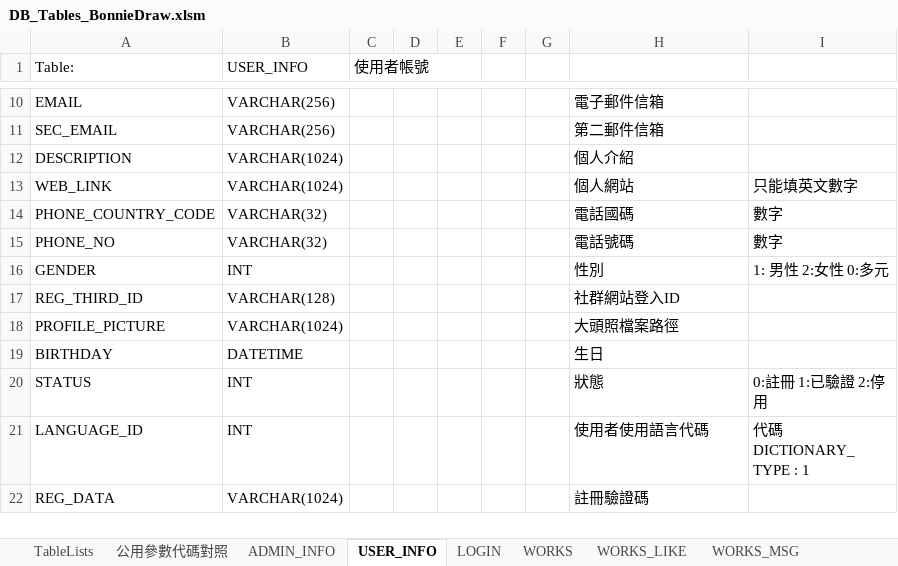
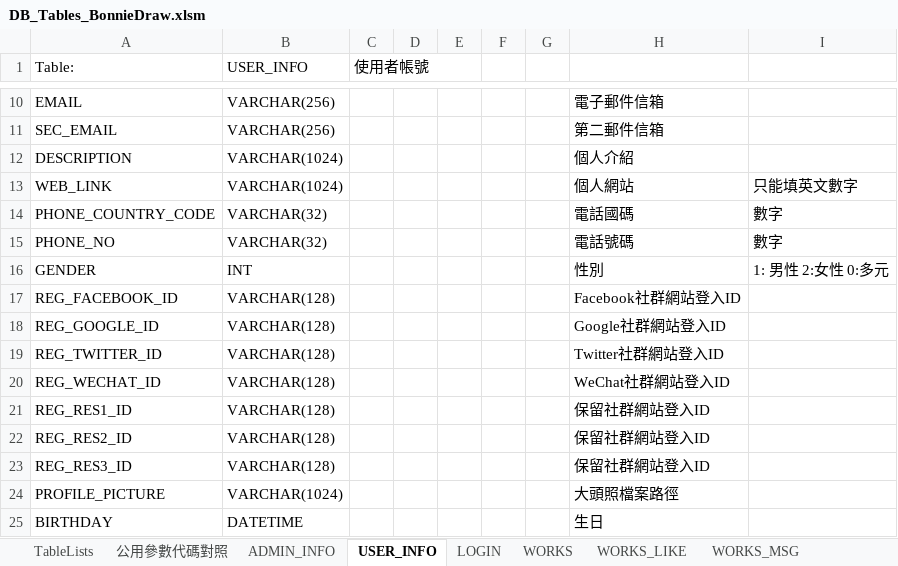
Before and after one commit to jimmyxiao/Bonnie, an Excel workbook: doc/SASD/DB_Tables_BonnieDraw.xlsm, sheet USER_INFO, drawn as a sheet; only a part is shown, gaps mark what is left out; the shorter side is filled out with more unchanged rows; values as stored, in another font and other column widths than the file's, no borders; charts and pictures not drawn; addresses are those after the commit; the diff names each change by its address in the sheet, - before the commit and + after, or states it on an @@ line.

```diff
--- a/doc/SASD/DB_Tables_BonnieDraw.xlsm (sheet USER_INFO)
+++ b/doc/SASD/DB_Tables_BonnieDraw.xlsm (sheet USER_INFO)
+row 17: REG_FACEBOOK_ID | VARCHAR(128) |  |  |  |  |  | Facebook社群網站登入ID
+row 18: REG_GOOGLE_ID | VARCHAR(128) |  |  |  |  |  | Google社群網站登入ID
+row 19: REG_TWITTER_ID | VARCHAR(128) |  |  |  |  |  | Twitter社群網站登入ID
+row 20: REG_WECHAT_ID | VARCHAR(128) |  |  |  |  |  | WeChat社群網站登入ID
-A21 (Table:): REG_THIRD_ID
+A21 (Table:): REG_RES1_ID
-H21: 社群網站登入ID
+H21: 保留社群網站登入ID
+row 22: REG_RES2_ID | VARCHAR(128) |  |  |  |  |  | 保留社群網站登入ID
+row 23: REG_RES3_ID | VARCHAR(128) |  |  |  |  |  | 保留社群網站登入ID
```
Also changed, not shown: doc/SASD/WebAPIBonnieDraw.xlsm.
